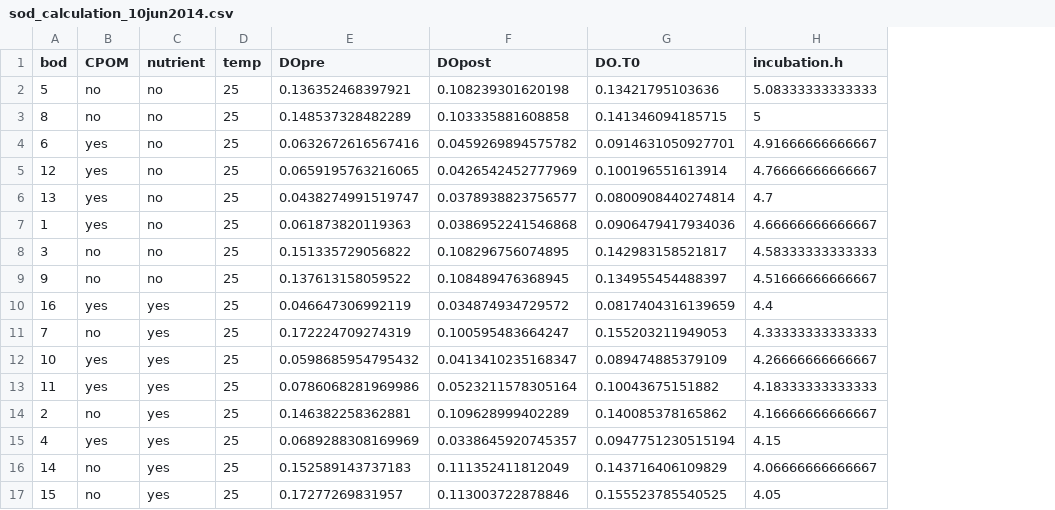
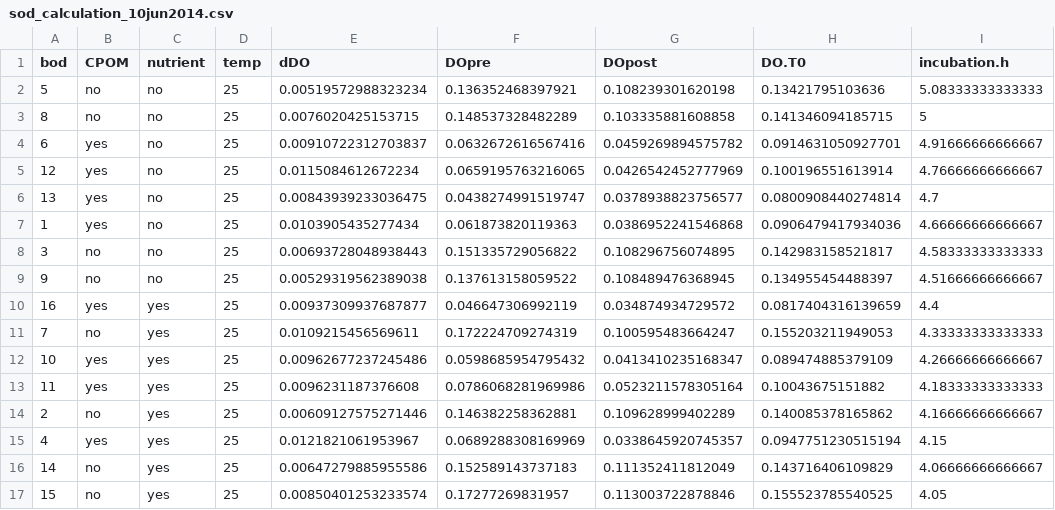
Before and after one commit to KennyPeanuts/pond_diversity_fcn, a CSV file: lab_notebook_entries/data_analysis/data/sod_calculation_10jun2014.csv, drawn as a sheet; only a part is shown; the diff names each change by its address in the sheet, - before the commit and + after, or states it on an @@ line.

Commit message:
began analysis of the CPOM Flux data

```diff
--- a/lab_notebook_entries/data_analysis/data/sod_calculation_10jun2014.csv
+++ b/lab_notebook_entries/data_analysis/data/sod_calculation_10jun2014.csv
+column E (dDO), rows 2-17: 0.00519572988323234 | 0.0076020425153715 | 0.00910722312703837 | 0.0115084612672234 | 0.00843939233036475 | 0.0103905435277434 | 0.00693728048938443 | 0.00529319562389038 | 0.00937309937687877 | 0.0109215456569611 | 0.00962677237245486 | 0.0096231187376608 | 0.00609127575271446 | 0.0121821061953967 | 0.00647279885955586 | 0.00850401253233574
```
Also changed, not shown: lab_notebook_entries/data_analysis/data/sod_calculation_12jun2014.csv, lab_notebook_entries/data_analysis/data/sod_calculation_17jun2014.csv, 6 other files.
